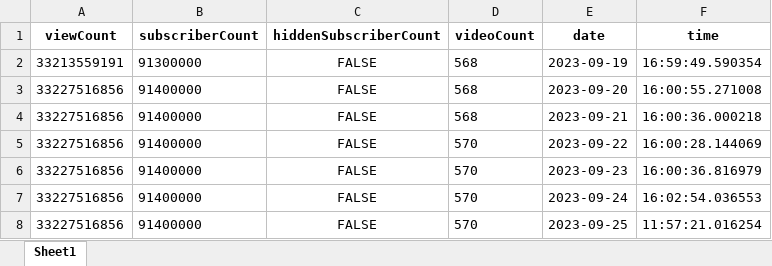
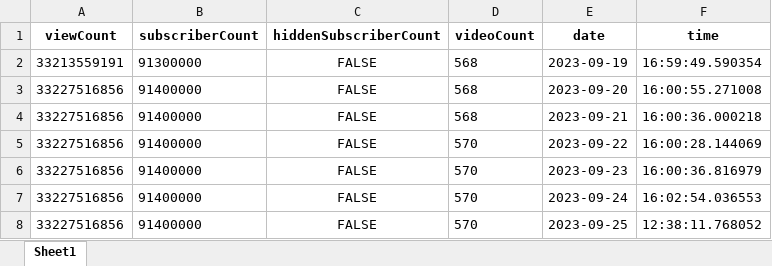
Before and after one commit to tungbtt/BlackPink-YT-Data, an Excel workbook: CLEANED_channel_data.xlsx, sheet Sheet1, drawn as a sheet; values as stored, in another font and other column widths than the file's, no borders; the diff names each change by its address in the sheet, - before the commit and + after, or states it on an @@ line.

```diff
--- a/CLEANED_channel_data.xlsx (sheet Sheet1)
+++ b/CLEANED_channel_data.xlsx (sheet Sheet1)
-F8 (time): 11:57:21.016254
+F8 (time): 12:38:11.768052
```
Also changed, not shown: CLEANED_videos_count_data.xlsx, 2 other files.
